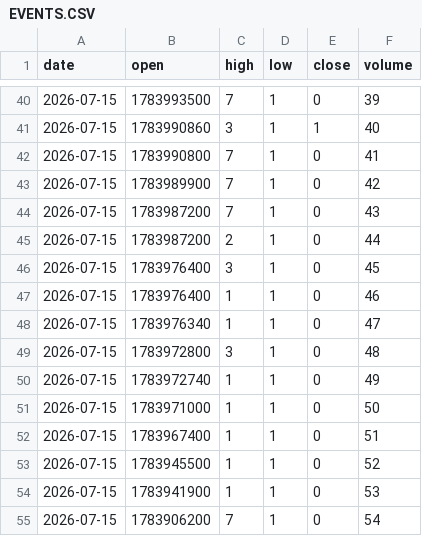
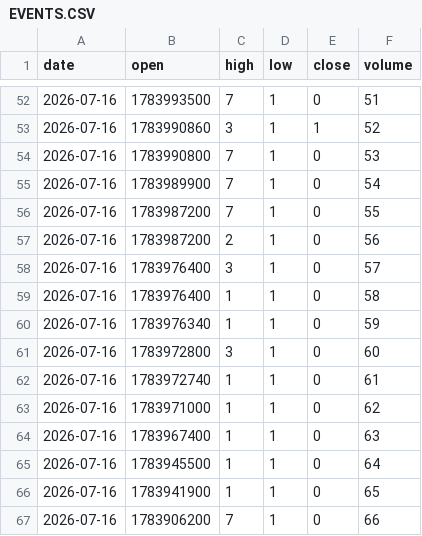
Before and after one commit to fmb787/seed_fmb787_news, a CSV file: EVENTS.CSV, drawn as a sheet; only a part is shown, gaps mark what is left out; the diff covers the shown part only.

```diff
--- a/EVENTS.CSV
+++ b/EVENTS.CSV
@@ -40,16 +52,16 @@ date,open,high,low,close,volume
-2026-07-15,1783993500,7,1,0,39
-2026-07-15,1783990860,3,1,1,40
-2026-07-15,1783990800,7,1,0,41
-2026-07-15,1783989900,7,1,0,42
-2026-07-15,1783987200,7,1,0,43
-2026-07-15,1783987200,2,1,0,44
-2026-07-15,1783976400,3,1,0,45
-2026-07-15,1783976400,1,1,0,46
-2026-07-15,1783976340,1,1,0,47
-2026-07-15,1783972800,3,1,0,48
-2026-07-15,1783972740,1,1,0,49
-2026-07-15,1783971000,1,1,0,50
-2026-07-15,1783967400,1,1,0,51
-2026-07-15,1783945500,1,1,0,52
-2026-07-15,1783941900,1,1,0,53
-2026-07-15,1783906200,7,1,0,54
+2026-07-16,1783993500,7,1,0,51
+2026-07-16,1783990860,3,1,1,52
+2026-07-16,1783990800,7,1,0,53
+2026-07-16,1783989900,7,1,0,54
+2026-07-16,1783987200,7,1,0,55
+2026-07-16,1783987200,2,1,0,56
+2026-07-16,1783976400,3,1,0,57
+2026-07-16,1783976400,1,1,0,58
+2026-07-16,1783976340,1,1,0,59
+2026-07-16,1783972800,3,1,0,60
+2026-07-16,1783972740,1,1,0,61
+2026-07-16,1783971000,1,1,0,62
+2026-07-16,1783967400,1,1,0,63
+2026-07-16,1783945500,1,1,0,64
+2026-07-16,1783941900,1,1,0,65
+2026-07-16,1783906200,7,1,0,66
```
Also changed, not shown: 12 added rows and 77 edited cells elsewhere in this file.
